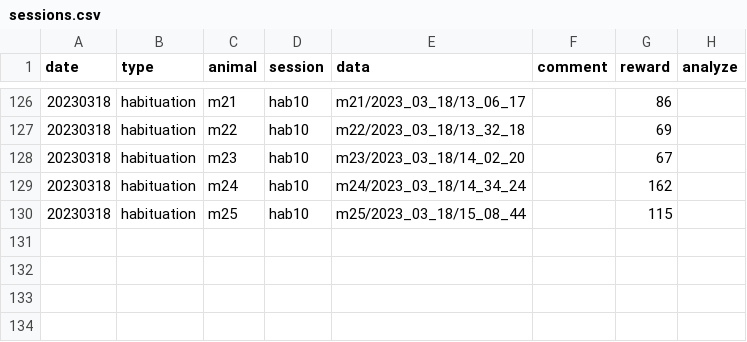
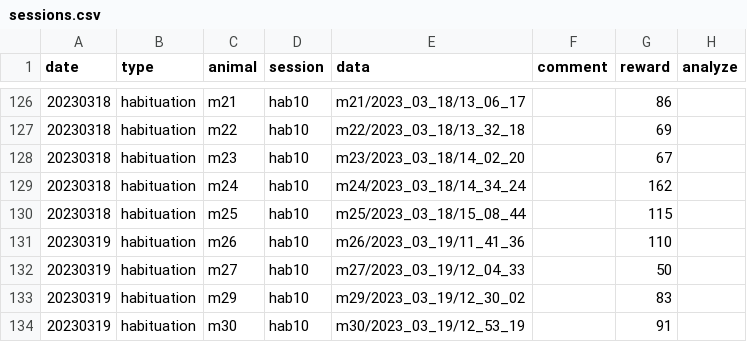
Before and after one commit to denisecailab/miniscope_2s-validation, a CSV file: experiment/cv_exp0/log/sessions.csv, drawn as a sheet; only a part is shown, gaps mark what is left out; the diff names each change by its address in the sheet, - before the commit and + after, or states it on an @@ line.

```diff
--- a/experiment/cv_exp0/log/sessions.csv
+++ b/experiment/cv_exp0/log/sessions.csv
+row 131: 20230319 | habituation | m26 | hab10 | m26/2023_03_19/11_41_36 |  | 110
+row 132: 20230319 | habituation | m27 | hab10 | m27/2023_03_19/12_04_33 |  | 50
+row 133: 20230319 | habituation | m29 | hab10 | m29/2023_03_19/12_30_02 |  | 83
+row 134: 20230319 | habituation | m30 | hab10 | m30/2023_03_19/12_53_19 |  | 91
```
Also changed, not shown: experiment/cv_exp0/log/weight.csv.
